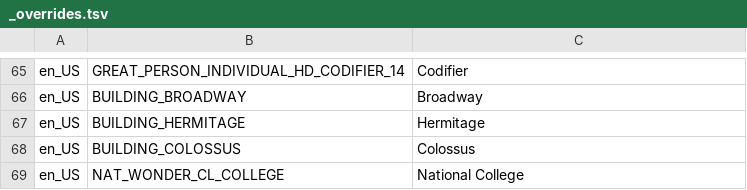
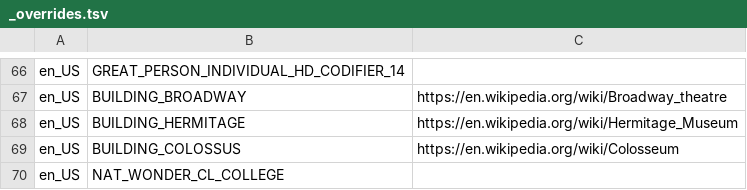
Before and after one commit to bingyang1132/HDCivilopedia, a TSV file: manual/wiki/_overrides.tsv, drawn as a sheet; only a part is shown, gaps mark what is left out; addresses are those after the commit; the diff covers the shown part only; the diff names each change by its address in the sheet, - before the commit and + after, or states it on an @@ line.

```diff
--- a/manual/wiki/_overrides.tsv
+++ b/manual/wiki/_overrides.tsv
-C66: Codifier
+C66: (empty)
-C67: Broadway
+C67: https://en.wikipedia.org/wiki/Broadway_theatre
-C68: Hermitage
+C68: https://en.wikipedia.org/wiki/Hermitage_Museum
-C69: Colossus
+C69: https://en.wikipedia.org/wiki/Colosseum
-C70: National College
+C70: (empty)
```
Also changed, not shown: 1 added row and 55 edited cells elsewhere in this file, manual/wiki/_failures.tsv, 33 other files.
